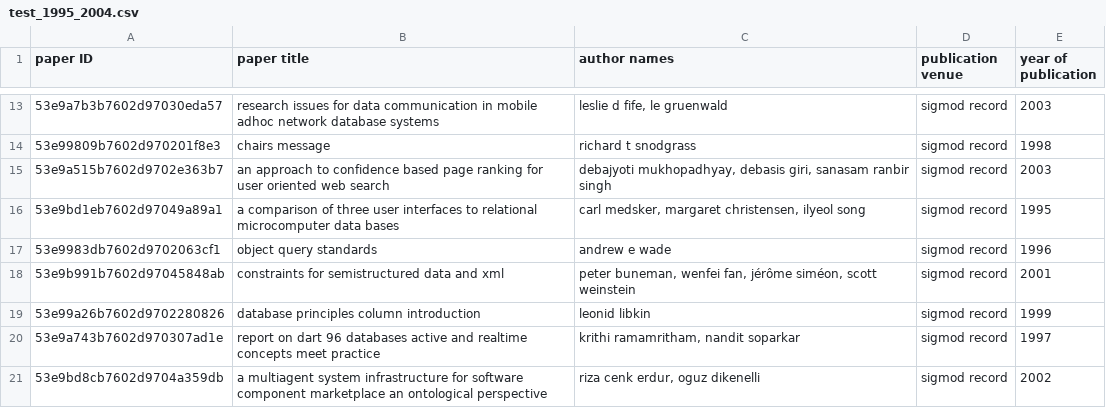
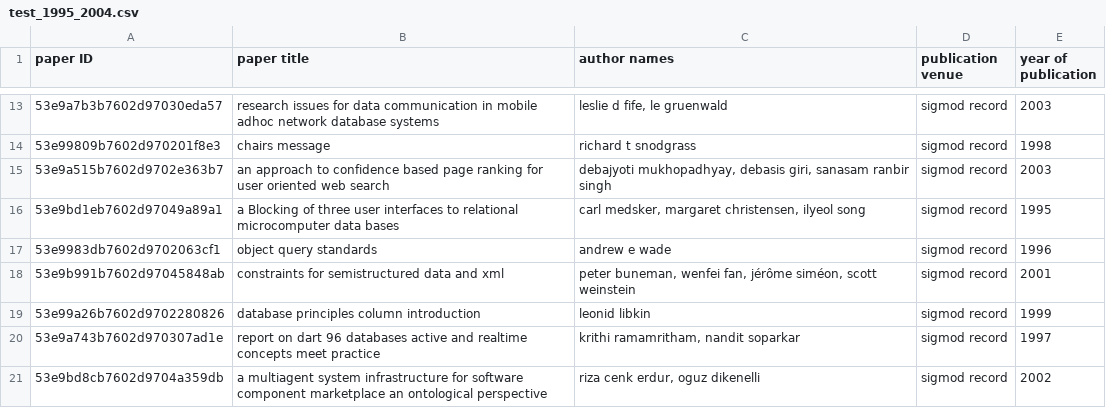
Before and after one commit to dendroenydris/entity-resolution-pipeline, a CSV file: data/test_1995_2004.csv, drawn as a sheet; only a part is shown, gaps mark what is left out.

```diff
--- a/data/test_1995_2004.csv
+++ b/data/test_1995_2004.csv
@@ -15,3 +15,3 @@ paper ID;paper title;author names;publication venue;year of publication
 53e9a515b7602d9702e363b7;an approach to confidence based page ranking for user oriented web search;debajyoti mukhopadhyay, debasis giri, sanasam ranbir singh;sigmod record;2003
-53e9bd1eb7602d97049a89a1;a comparison of three user interfaces to relational microcomputer data bases;carl medsker, margaret christensen, ilyeol song;sigmod record;1995
+53e9bd1eb7602d97049a89a1;a Blocking of three user interfaces to relational microcomputer data bases;carl medsker, margaret christensen, ilyeol song;sigmod record;1995
 53e9983db7602d9702063cf1;object query standards;andrew e wade;sigmod record;1996
```
Also changed, not shown: data/citation-acm-v8_1995_2004.csv, data/dblp_1995_2004.csv, 16 other files.
